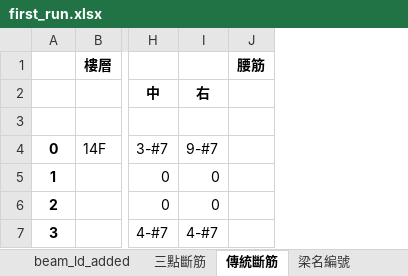
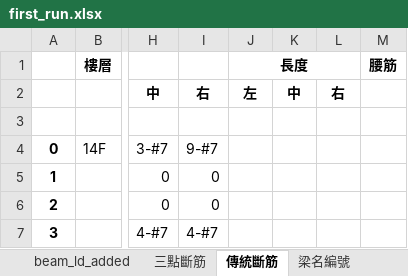
Before and after one commit to skyran1278/VbaProject, an Excel workbook: 20180126_SmartCut/LinearCut/dataset/first_run.xlsx, sheet 傳統斷筋, drawn as a sheet; only a part is shown, gaps mark what is left out; values as stored, in another font and other column widths than the file's, no borders; the diff names each change by its address in the sheet, - before the commit and + after, or states it on an @@ line.

```diff
--- a/20180126_SmartCut/LinearCut/dataset/first_run.xlsx (sheet 傳統斷筋)
+++ b/20180126_SmartCut/LinearCut/dataset/first_run.xlsx (sheet 傳統斷筋)
+column J (長度), row 2: 左
+column K, row 2: 中
+column L, row 2: 右
```
Also changed, not shown: sheet 三點斷筋, other sheet tabs, 20180126_SmartCut/LinearCut/dataset/first_run_v2.xlsx, 8 other files.
